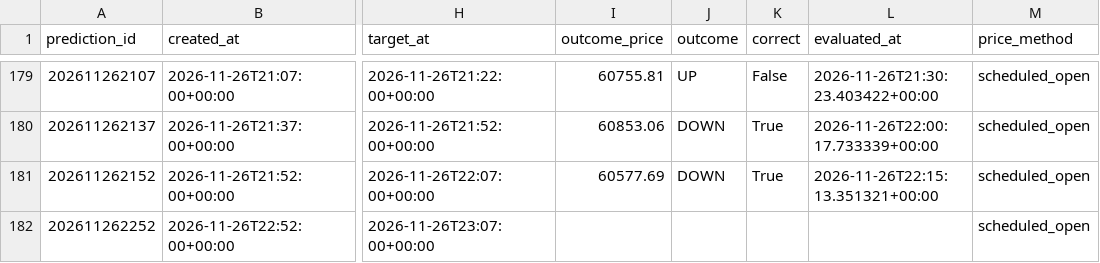
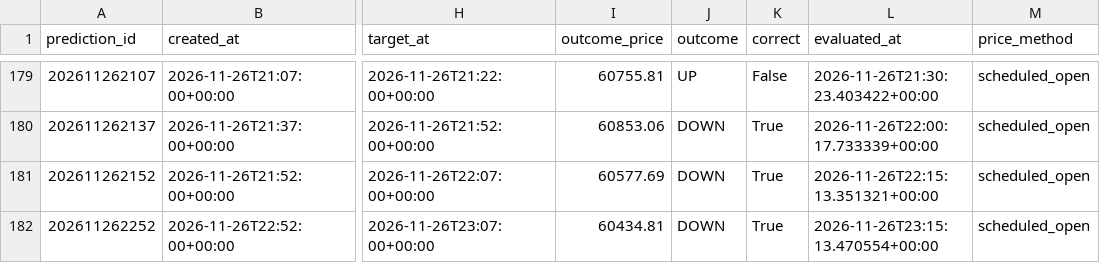
Before and after one commit to UncleJeffaffa/bitcoin-prediction-bot, a CSV file: paper_filtered_mean_reversion.csv, drawn as a sheet; only a part is shown, gaps mark what is left out; the diff names each change by its address in the sheet, - before the commit and + after, or states it on an @@ line.

```diff
--- a/paper_filtered_mean_reversion.csv
+++ b/paper_filtered_mean_reversion.csv
-I182 (outcome_price): (empty)
+I182 (outcome_price): 60434.81
-J182 (outcome): (empty)
+J182 (outcome): DOWN
-K182 (correct): (empty)
+K182 (correct): True
-L182 (evaluated_at): (empty)
+L182 (evaluated_at): 2026-11-26T23:15:13.470554+00:00
```
Also changed, not shown: paper_mean_reversion.csv, predictions.csv.
